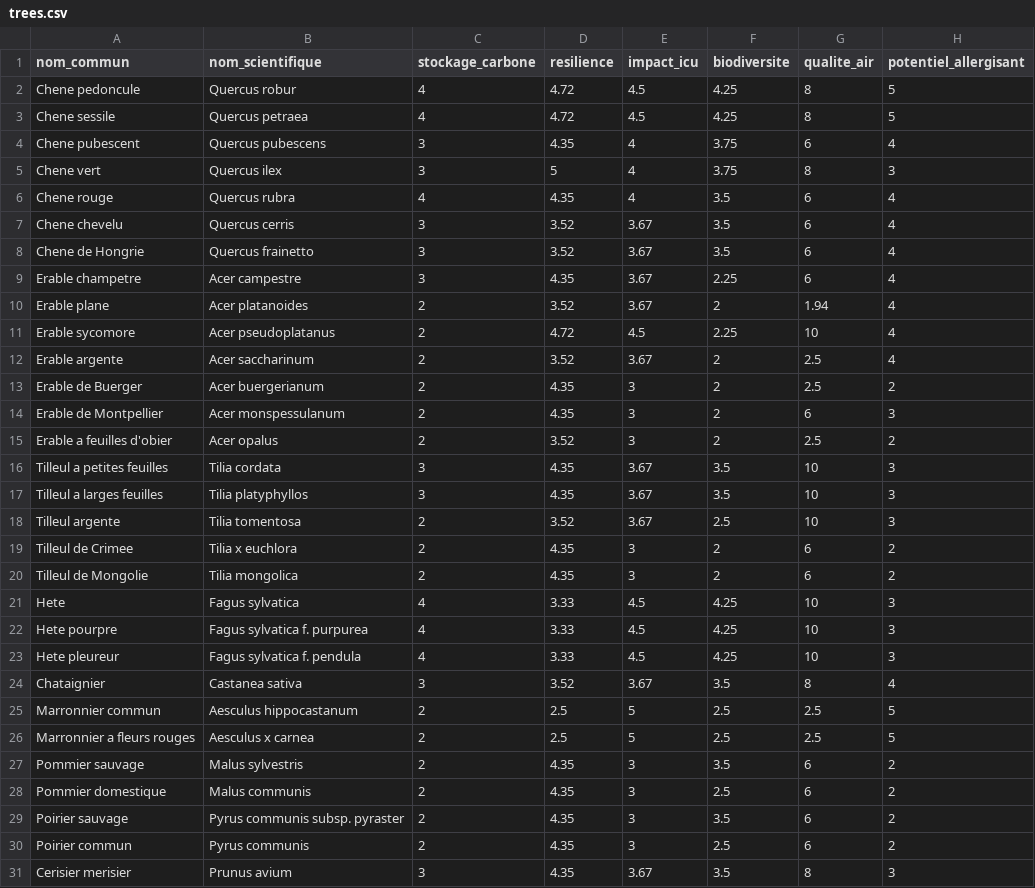
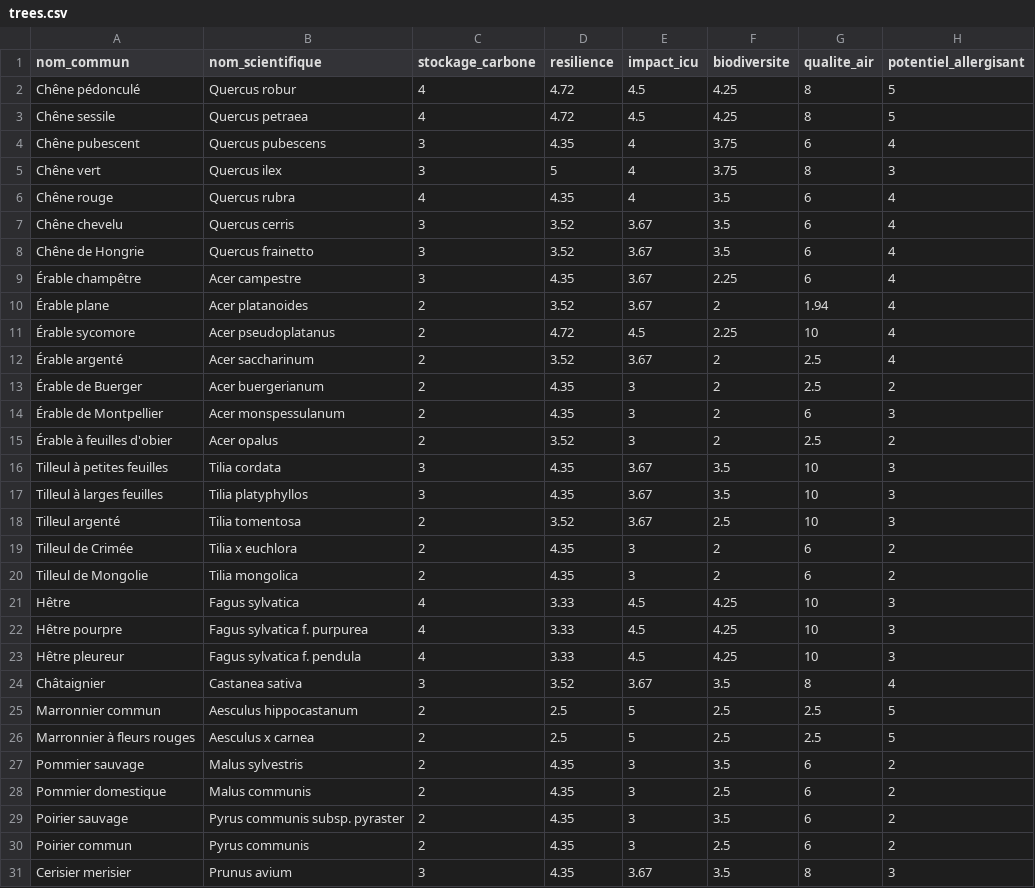
Before and after one commit to gaelg/arbodex, a CSV file: public/trees.csv, drawn as a sheet; only a part is shown; the diff covers the shown part only; the diff names each change by its address in the sheet, - before the commit and + after, or states it on an @@ line.

Commit message:
Fix French accents/spelling in tree common names

```diff
--- a/public/trees.csv
+++ b/public/trees.csv
-A2 (nom_commun): Chene pedoncule
+A2 (nom_commun): Chêne pédonculé
-A3 (nom_commun): Chene sessile
+A3 (nom_commun): Chêne sessile
-A4 (nom_commun): Chene pubescent
+A4 (nom_commun): Chêne pubescent
-A5 (nom_commun): Chene vert
+A5 (nom_commun): Chêne vert
-A6 (nom_commun): Chene rouge
+A6 (nom_commun): Chêne rouge
-A7 (nom_commun): Chene chevelu
+A7 (nom_commun): Chêne chevelu
-A8 (nom_commun): Chene de Hongrie
+A8 (nom_commun): Chêne de Hongrie
-A9 (nom_commun): Erable champetre
+A9 (nom_commun): Érable champêtre
-A10 (nom_commun): Erable plane
+A10 (nom_commun): Érable plane
-A11 (nom_commun): Erable sycomore
+A11 (nom_commun): Érable sycomore
-A12 (nom_commun): Erable argente
+A12 (nom_commun): Érable argenté
-A13 (nom_commun): Erable de Buerger
+A13 (nom_commun): Érable de Buerger
-A14 (nom_commun): Erable de Montpellier
+A14 (nom_commun): Érable de Montpellier
-A15 (nom_commun): Erable a feuilles d'obier
+A15 (nom_commun): Érable à feuilles d'obier
-A16 (nom_commun): Tilleul a petites feuilles
+A16 (nom_commun): Tilleul à petites feuilles
-A17 (nom_commun): Tilleul a larges feuilles
+A17 (nom_commun): Tilleul à larges feuilles
-A18 (nom_commun): Tilleul argente
+A18 (nom_commun): Tilleul argenté
-A19 (nom_commun): Tilleul de Crimee
+A19 (nom_commun): Tilleul de Crimée
-A21 (nom_commun): Hete
+A21 (nom_commun): Hêtre
-A22 (nom_commun): Hete pourpre
+A22 (nom_commun): Hêtre pourpre
-A23 (nom_commun): Hete pleureur
+A23 (nom_commun): Hêtre pleureur
-A24 (nom_commun): Chataignier
+A24 (nom_commun): Châtaignier
-A26 (nom_commun): Marronnier a fleurs rouges
+A26 (nom_commun): Marronnier à fleurs rouges
```
Also changed, not shown: 33 edited cells elsewhere in this file.
